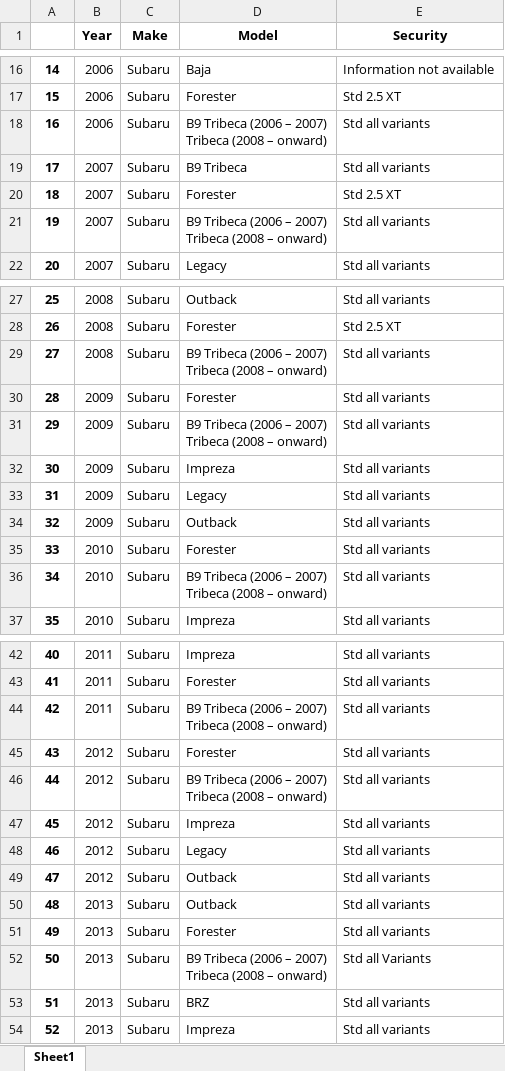
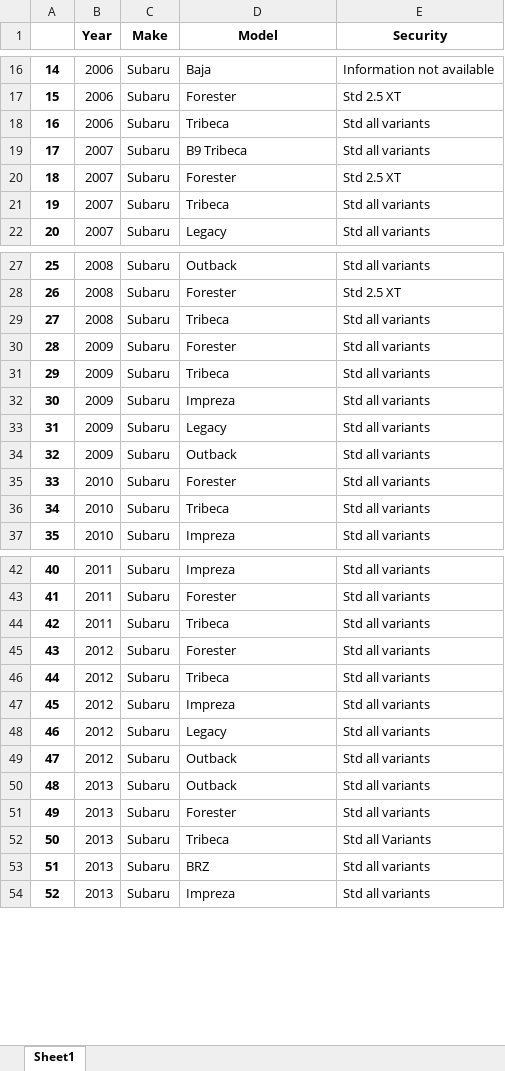
Before and after one commit to weversonbarbieri/automotive_immobilizer_app, an Excel workbook: dataframe_each_make_xlsx_file/df_subaru_updated.xlsx, sheet Sheet1, drawn as a sheet; only a part is shown, gaps mark what is left out; values as stored, in another font and other column widths than the file's, no borders; ↵ is a line break in a cell; the diff names each change by its address in the sheet, - before the commit and + after, or states it on an @@ line.

Commit message:
commit the df_subaru after modifications: correct model B9 Tribeca (2006, 2007) and Tribeca (up to 2008)

```diff
--- a/dataframe_each_make_xlsx_file/df_subaru_updated.xlsx (sheet Sheet1)
+++ b/dataframe_each_make_xlsx_file/df_subaru_updated.xlsx (sheet Sheet1)
-D18 (Model): B9 Tribeca (2006 – 2007) ↵ Tribeca (2008 – onward)
+D18 (Model): Tribeca
-D21 (Model): B9 Tribeca (2006 – 2007) ↵ Tribeca (2008 – onward)
+D21 (Model): Tribeca
-D29 (Model): B9 Tribeca (2006 – 2007) ↵ Tribeca (2008 – onward)
+D29 (Model): Tribeca
-D31 (Model): B9 Tribeca (2006 – 2007) ↵ Tribeca (2008 – onward)
+D31 (Model): Tribeca
-D36 (Model): B9 Tribeca (2006 – 2007) ↵ Tribeca (2008 – onward)
+D36 (Model): Tribeca
-D44 (Model): B9 Tribeca (2006 – 2007) ↵ Tribeca (2008 – onward)
+D44 (Model): Tribeca
-D46 (Model): B9 Tribeca (2006 – 2007) ↵ Tribeca (2008 – onward)
+D46 (Model): Tribeca
-D52 (Model): B9 Tribeca (2006 – 2007) ↵ Tribeca (2008 – onward)
+D52 (Model): Tribeca
```
Also changed, not shown: dataframe_each_make_xlsx_file/df_cadillac.xlsx, dataframe_each_make_xlsx_file/df_chevy_filtered.xlsx, 12 other files.
